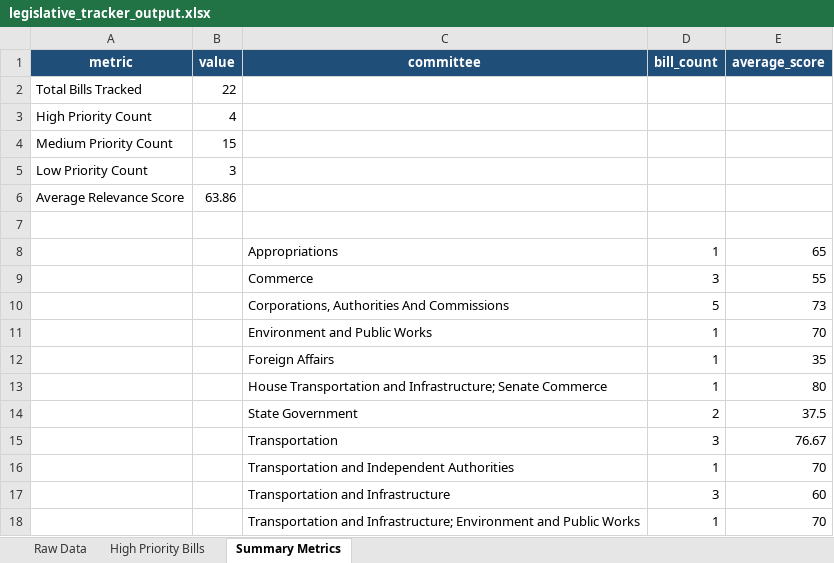
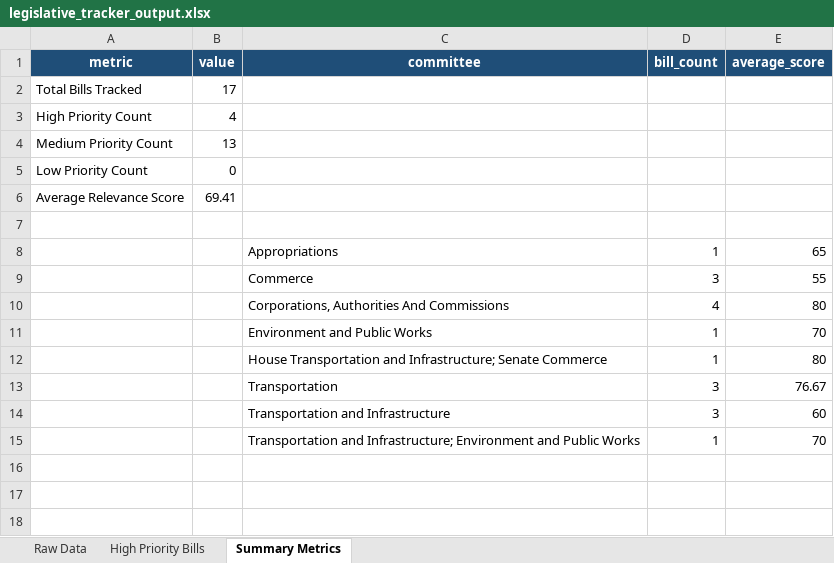
Before and after one commit to Iplaythingsandstuff/legislative_tracker, an Excel workbook: outputs/legislative_tracker_output.xlsx, sheet Summary Metrics, drawn as a sheet; values as stored, in another font and other column widths than the file's, no borders; removed rows and columns are numbered as before the commit, all else as after; the diff names each change by its address in the sheet, - before the commit and + after, or states it on an @@ line.

```diff
--- a/outputs/legislative_tracker_output.xlsx (sheet Summary Metrics)
+++ b/outputs/legislative_tracker_output.xlsx (sheet Summary Metrics)
-B2 (value): 22
+B2 (value): 17
-B4 (value): 15
+B4 (value): 13
-B5 (value): 3
+B5 (value): 0
-B6 (value): 63.86
+B6 (value): 69.41
-row 10:  |  | Corporations, Authorities And Commissions | 5 | 73
+row 10:  |  | Corporations, Authorities And Commissions | 4 | 80
-row 12:  |  | Foreign Affairs | 1 | 35
-row 14:  |  | State Government | 2 | 37.5
-row 16:  |  | Transportation and Independent Authorities | 1 | 70
```
Also changed, not shown: sheet Raw Data, 3 other files.
